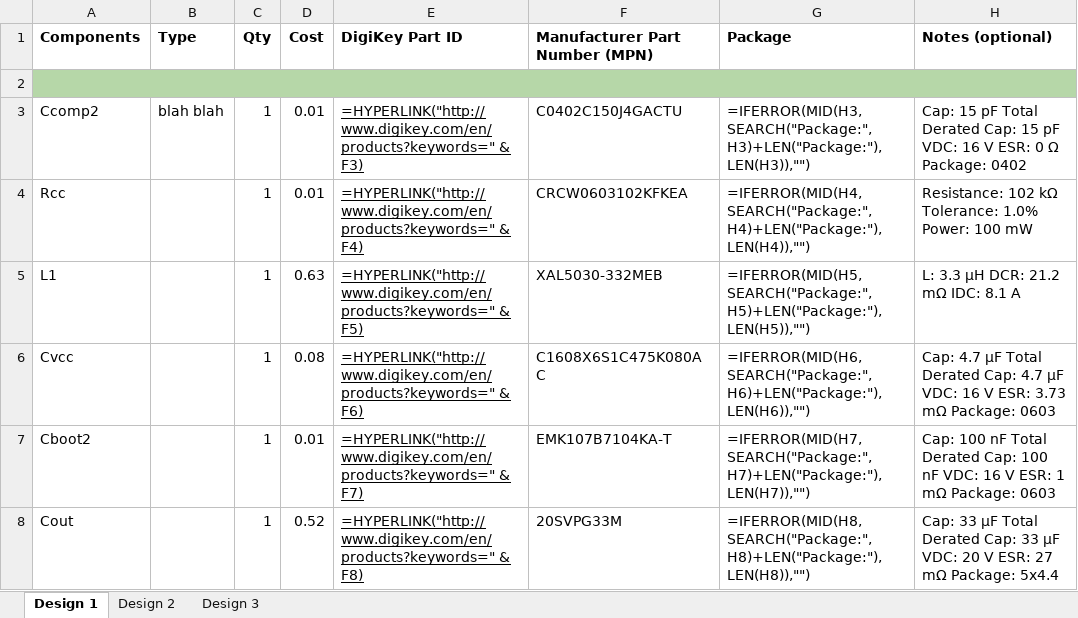
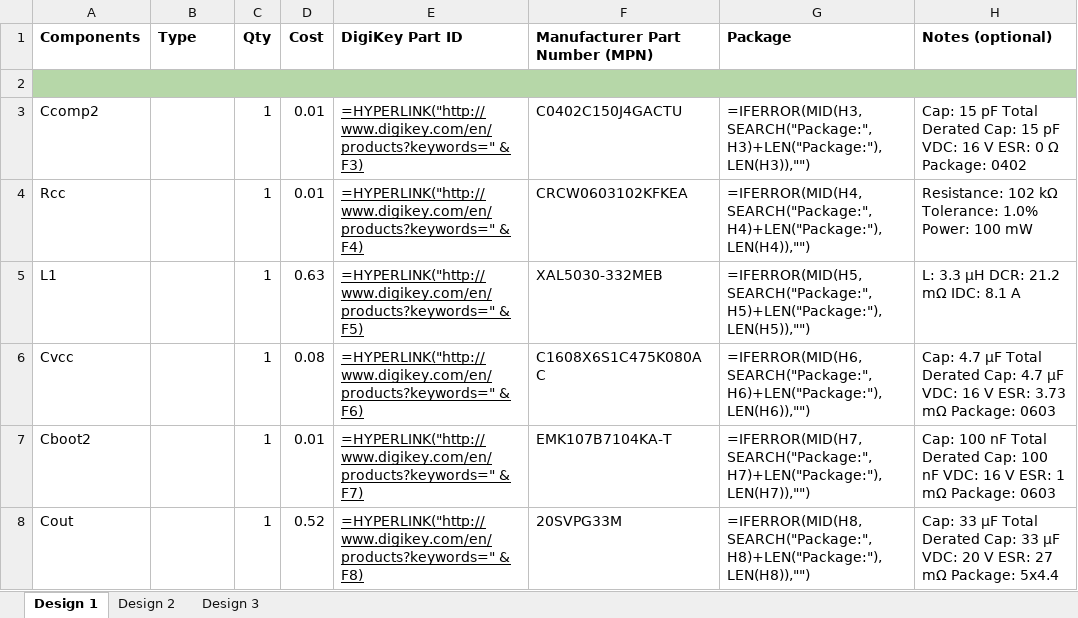
Before and after one commit to jsjha/ese3500_lab1, an Excel workbook: WS1 - Power - Sample BOM.xlsx, sheet Design 1, drawn as a sheet; only a part is shown; values as stored, in another font and other column widths than the file's, no borders; formulas without a stored value are shown as written; the diff names each change by its address in the sheet, - before the commit and + after, or states it on an @@ line.

Commit message:
Random Edit

```diff
--- a/WS1 - Power - Sample BOM.xlsx (sheet Design 1)
+++ b/WS1 - Power - Sample BOM.xlsx (sheet Design 1)
-B3 (Type): blah blah
+B3 (Type): (empty)
```
